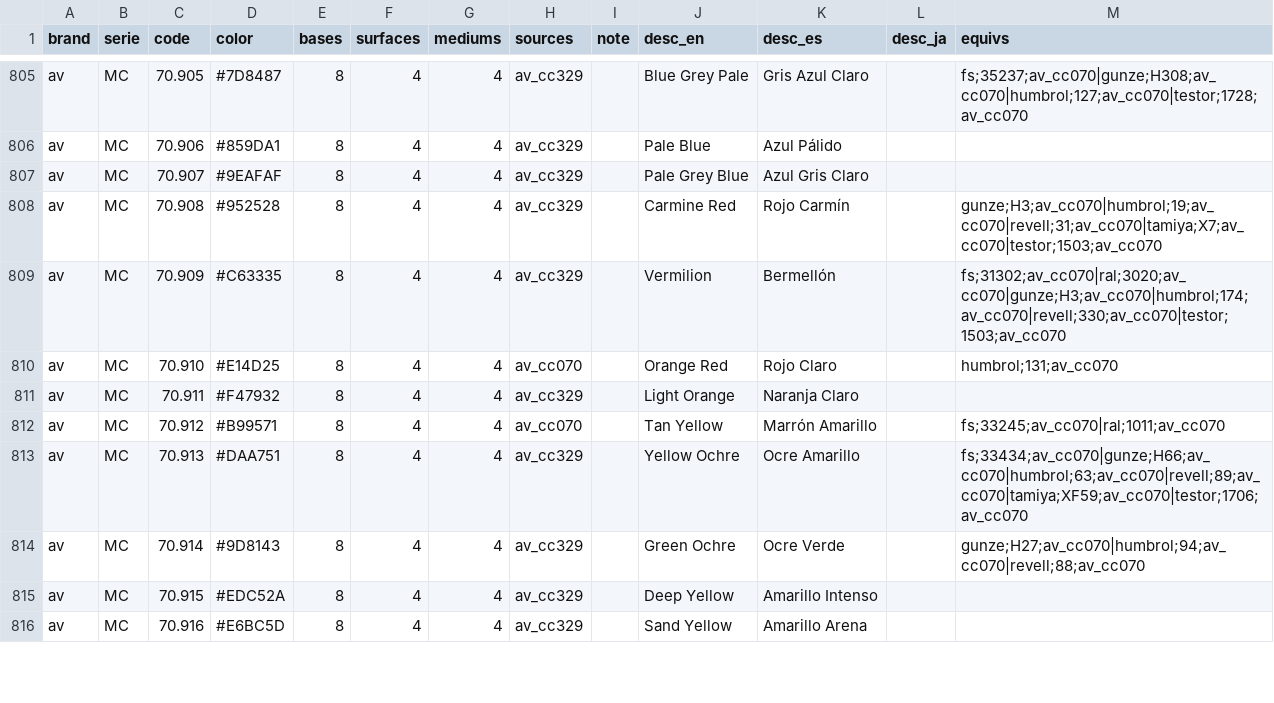
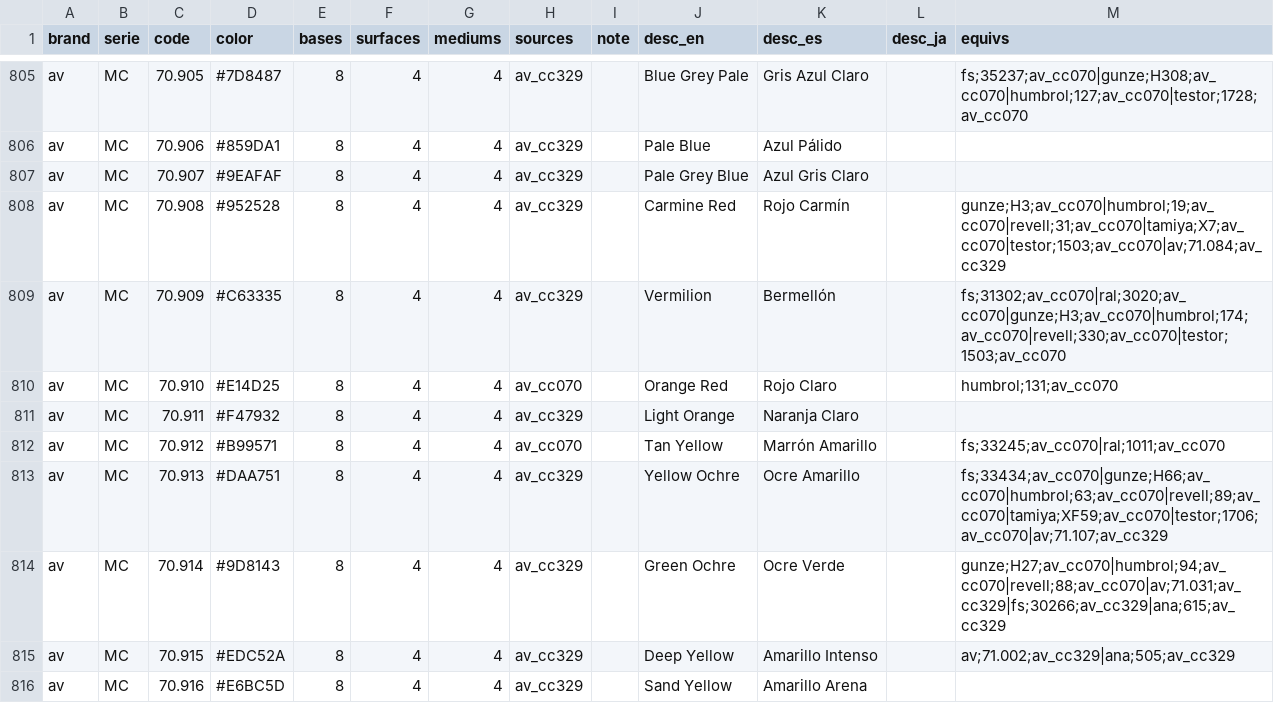
Before and after one commit to cos-y/paintbox, a CSV file: data/wide.csv, drawn as a sheet; only a part is shown, gaps mark what is left out; the diff covers the shown part only.

```diff
--- a/data/wide.csv
+++ b/data/wide.csv
@@ -807,3 +807,3 @@ av,MC,70.906,#859DA1,8,4,4,av_cc329,,Pale Blue,Azul Pálido,,
 av,MC,70.907,#9EAFAF,8,4,4,av_cc329,,Pale Grey Blue,Azul Gris Claro,,
-av,MC,70.908,#952528,8,4,4,av_cc329,,Carmine Red,Rojo Carmín,,gunze;H3;av_cc070|humbrol;19;av_cc070|revell;31;av_cc070|tamiya;X7;av_cc070|testor;1503;av_cc070
+av,MC,70.908,#952528,8,4,4,av_cc329,,Carmine Red,Rojo Carmín,,gunze;H3;av_cc070|humbrol;19;av_cc070|revell;31;av_cc070|tamiya;X7;av_cc070|testor;1503;av_cc070|av;71.084;av_cc329
 av,MC,70.909,#C63335,8,4,4,av_cc329,,Vermilion,Bermellón,,fs;31302;av_cc070|ral;3020;av_cc070|gunze;H3;av_cc070|humbrol;174;av_cc070|revell;330;av_cc070|testor;1503;av_cc070
@@ -812,5 +812,5 @@ av,MC,70.911,#F47932,8,4,4,av_cc329,,Light Orange,Naranja Claro,,
 av,MC,70.912,#B99571,8,4,4,av_cc070,,Tan Yellow,Marrón Amarillo,,fs;33245;av_cc070|ral;1011;av_cc070
-av,MC,70.913,#DAA751,8,4,4,av_cc329,,Yellow Ochre,Ocre Amarillo,,fs;33434;av_cc070|gunze;H66;av_cc070|humbrol;63;av_cc070|revell;89;av_cc070|tamiya;XF59;av_cc070|testor;1706;av_cc070
-av,MC,70.914,#9D8143,8,4,4,av_cc329,,Green Ochre,Ocre Verde,,gunze;H27;av_cc070|humbrol;94;av_cc070|revell;88;av_cc070
-av,MC,70.915,#EDC52A,8,4,4,av_cc329,,Deep Yellow,Amarillo Intenso,,
+av,MC,70.913,#DAA751,8,4,4,av_cc329,,Yellow Ochre,Ocre Amarillo,,fs;33434;av_cc070|gunze;H66;av_cc070|humbrol;63;av_cc070|revell;89;av_cc070|tamiya;XF59;av_cc070|testor;1706;av_cc070|av;71.107;av_cc329
+av,MC,70.914,#9D8143,8,4,4,av_cc329,,Green Ochre,Ocre Verde,,gunze;H27;av_cc070|humbrol;94;av_cc070|revell;88;av_cc070|av;71.031;av_cc329|fs;30266;av_cc329|ana;615;av_cc329
+av,MC,70.915,#EDC52A,8,4,4,av_cc329,,Deep Yellow,Amarillo Intenso,,av;71.002;av_cc329|ana;505;av_cc329
 av,MC,70.916,#E6BC5D,8,4,4,av_cc329,,Sand Yellow,Amarillo Arena,,
```
Also changed, not shown: 48 edited cells elsewhere in this file, 5 other files.
